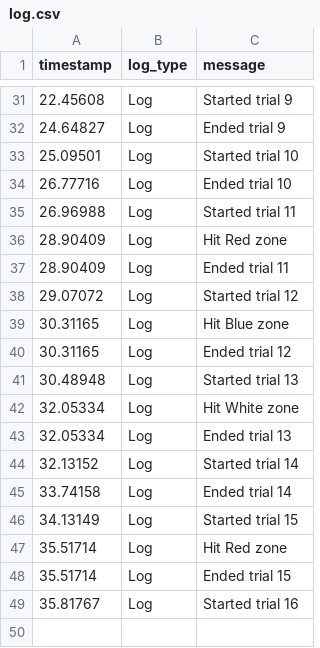
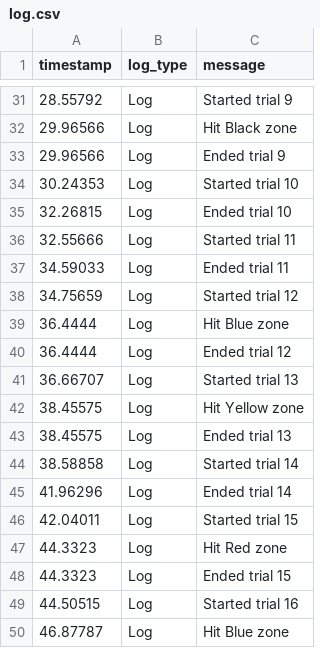
Before and after one commit to Andrea-Loriedo/VR-throwing-task, a CSV file: Assets/StreamingAssets/throwing_experiment/P_190411205640/S001/log.csv, drawn as a sheet; only a part is shown, gaps mark what is left out; the diff covers the shown part only.

```diff
--- a/Assets/StreamingAssets/throwing_experiment/P_190411205640/S001/log.csv
+++ b/Assets/StreamingAssets/throwing_experiment/P_190411205640/S001/log.csv
@@ -31,19 +31,20 @@ timestamp,log_type,message
-22.45608,Log,Started trial 9
-24.64827,Log,Ended trial 9
-25.09501,Log,Started trial 10
-26.77716,Log,Ended trial 10
-26.96988,Log,Started trial 11
-28.90409,Log,Hit Red zone
-28.90409,Log,Ended trial 11
-29.07072,Log,Started trial 12
-30.31165,Log,Hit Blue zone
-30.31165,Log,Ended trial 12
-30.48948,Log,Started trial 13
-32.05334,Log,Hit White zone
-32.05334,Log,Ended trial 13
-32.13152,Log,Started trial 14
-33.74158,Log,Ended trial 14
-34.13149,Log,Started trial 15
-35.51714,Log,Hit Red zone
-35.51714,Log,Ended trial 15
-35.81767,Log,Started trial 16
+28.55792,Log,Started trial 9
+29.96566,Log,Hit Black zone
+29.96566,Log,Ended trial 9
+30.24353,Log,Started trial 10
+32.26815,Log,Ended trial 10
+32.55666,Log,Started trial 11
+34.59033,Log,Ended trial 11
+34.75659,Log,Started trial 12
+36.4444,Log,Hit Blue zone
+36.4444,Log,Ended trial 12
+36.66707,Log,Started trial 13
+38.45575,Log,Hit Yellow zone
+38.45575,Log,Ended trial 13
+38.58858,Log,Started trial 14
+41.96296,Log,Ended trial 14
+42.04011,Log,Started trial 15
+44.3323,Log,Hit Red zone
+44.3323,Log,Ended trial 15
+44.50515,Log,Started trial 16
+46.87787,Log,Hit Blue zone
```
Also changed, not shown: 4 added rows, 4 removed rows and 23 edited cells elsewhere in this file, Assets/StreamingAssets/throwing_experiment/P_190411205640/S001/trial_results.csv, 27 other files.
